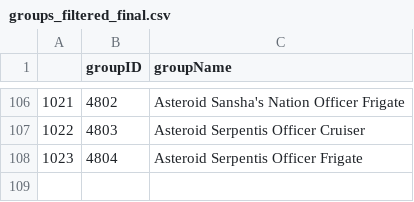
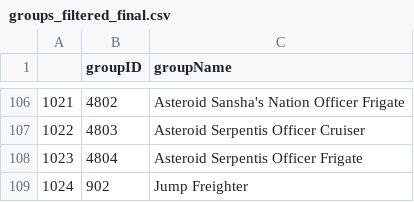
Before and after one commit to SHansG/discord-zkill-killfeed-bot, a CSV file: res/groups_filtered_final.csv, drawn as a sheet; only a part is shown, gaps mark what is left out; the diff names each change by its address in the sheet, - before the commit and + after, or states it on an @@ line.

```diff
--- a/res/groups_filtered_final.csv
+++ b/res/groups_filtered_final.csv
+row 109: 1024 | 902 | Jump Freighter
```
Also changed, not shown: res/types_filtered_final.csv.
